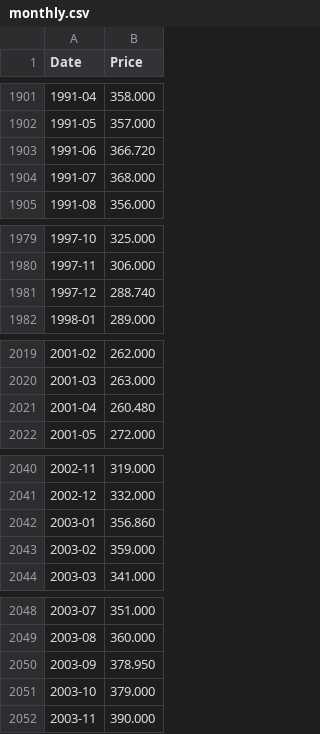
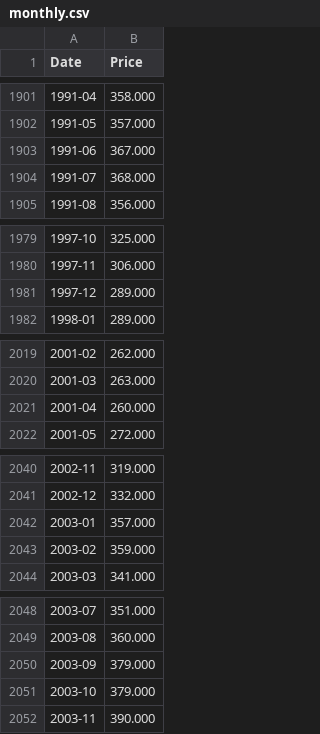
Before and after one commit to dunglex/gold-prices, a CSV file: lich-su/monthly.csv, drawn as a sheet; only a part is shown, gaps mark what is left out; the diff covers the shown part only.

```diff
--- a/lich-su/monthly.csv
+++ b/lich-su/monthly.csv
@@ -1902,3 +1902,3 @@ Date,Price
 1991-05,357.000
-1991-06,366.720
+1991-06,367.000
 1991-07,368.000
@@ -1980,3 +1980,3 @@ Date,Price
 1997-11,306.000
-1997-12,288.740
+1997-12,289.000
 1998-01,289.000
@@ -2020,3 +2020,3 @@ Date,Price
 2001-03,263.000
-2001-04,260.480
+2001-04,260.000
 2001-05,272.000
@@ -2041,3 +2041,3 @@ Date,Price
 2002-12,332.000
-2003-01,356.860
+2003-01,357.000
 2003-02,359.000
@@ -2049,3 +2049,3 @@ Date,Price
 2003-08,360.000
-2003-09,378.950
+2003-09,379.000
 2003-10,379.000
```
Also changed, not shown: 1 added row and 18 edited cells elsewhere in this file.
